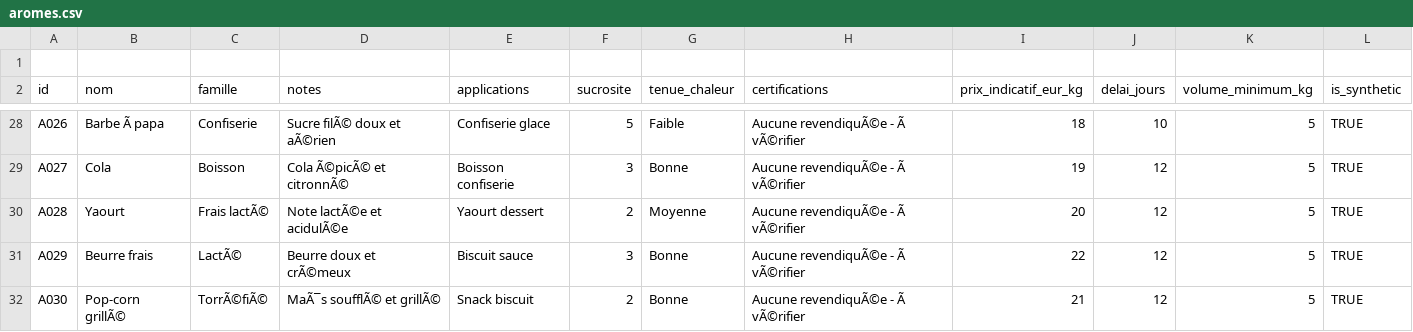
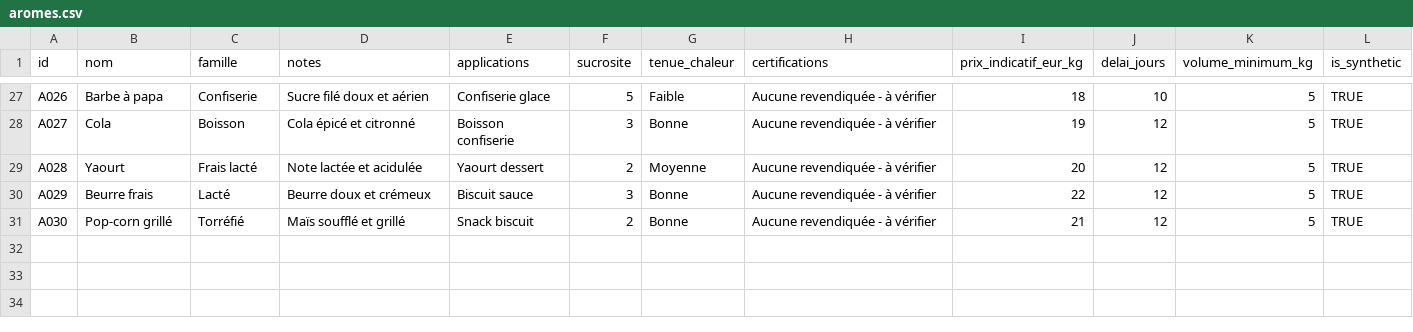
Before and after one commit to WafiB22/example-ragwaf, a CSV file: data/aromes.csv, drawn as a sheet; only a part is shown, gaps mark what is left out; removed rows and columns are numbered as before the commit, all else as after; the diff covers the shown part only; the diff names each change by its address in the sheet, - before the commit and + after, or states it on an @@ line.

```diff
--- a/data/aromes.csv
+++ b/data/aromes.csv
-row 1: (empty)
-B27 (nom): Barbe Ã papa
+B27 (nom): Barbe à papa
-D27 (notes): Sucre filÃ© doux et aÃ©rien
+D27 (notes): Sucre filé doux et aérien
-H27:H31 (certifications): Aucune revendiquÃ©e - Ã vÃ©rifier
+H27:H31 (certifications): Aucune revendiquée - à vérifier
-D28 (notes): Cola Ã©picÃ© et citronnÃ©
+D28 (notes): Cola épicé et citronné
-C29 (famille): Frais lactÃ©
+C29 (famille): Frais lacté
-D29 (notes): Note lactÃ©e et acidulÃ©e
+D29 (notes): Note lactée et acidulée
-C30 (famille): LactÃ©
+C30 (famille): Lacté
-D30 (notes): Beurre doux et crÃ©meux
+D30 (notes): Beurre doux et crémeux
-B31 (nom): Pop-corn grillÃ©
+B31 (nom): Pop-corn grillé
-C31 (famille): TorrÃ©fiÃ©
+C31 (famille): Torréfié
-D31 (notes): MaÃ¯s soufflÃ© et grillÃ©
+D31 (notes): Maïs soufflé et grillé
```
Also changed, not shown: 59 edited cells elsewhere in this file, 5 other files.
